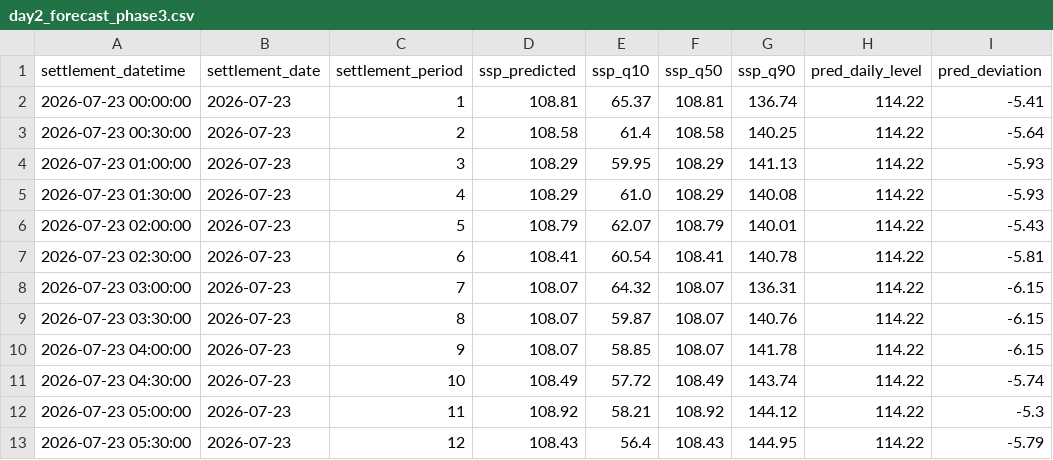
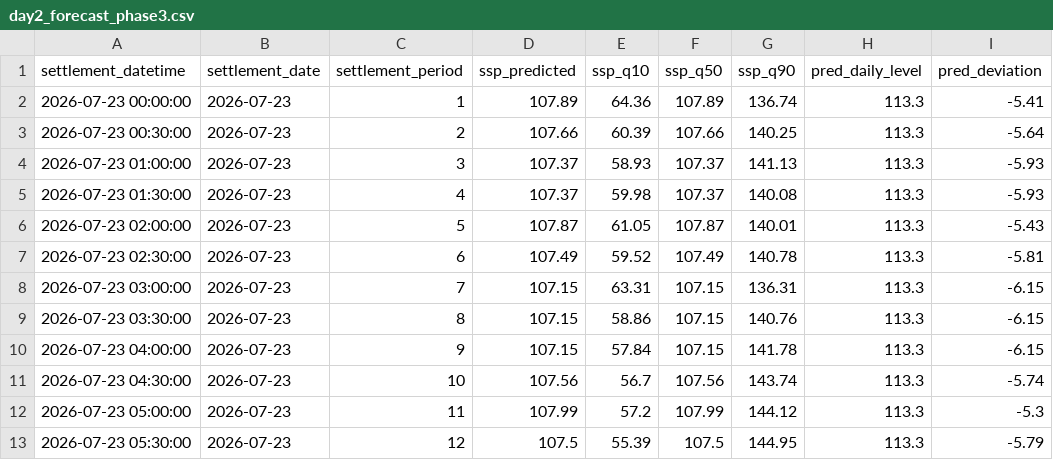
Before and after one commit to liudi23/uk-system-price-forecast, a CSV file: model_assets/day2_forecast_phase3.csv, drawn as a sheet; only a part is shown; the diff covers the shown part only.

```diff
--- a/model_assets/day2_forecast_phase3.csv
+++ b/model_assets/day2_forecast_phase3.csv
@@ -1,13 +1,13 @@
 settlement_datetime,settlement_date,settlement_period,ssp_predicted,ssp_q10,ssp_q50,ssp_q90,pred_daily_level,pred_deviation
-2026-07-23 00:00:00,2026-07-23,1,108.81,65.37,108.81,136.74,114.22,-5.41
-2026-07-23 00:30:00,2026-07-23,2,108.58,61.4,108.58,140.25,114.22,-5.64
-2026-07-23 01:00:00,2026-07-23,3,108.29,59.95,108.29,141.13,114.22,-5.93
-2026-07-23 01:30:00,2026-07-23,4,108.29,61.0,108.29,140.08,114.22,-5.93
-2026-07-23 02:00:00,2026-07-23,5,108.79,62.07,108.79,140.01,114.22,-5.43
-2026-07-23 02:30:00,2026-07-23,6,108.41,60.54,108.41,140.78,114.22,-5.81
-2026-07-23 03:00:00,2026-07-23,7,108.07,64.32,108.07,136.31,114.22,-6.15
-2026-07-23 03:30:00,2026-07-23,8,108.07,59.87,108.07,140.76,114.22,-6.15
-2026-07-23 04:00:00,2026-07-23,9,108.07,58.85,108.07,141.78,114.22,-6.15
-2026-07-23 04:30:00,2026-07-23,10,108.49,57.72,108.49,143.74,114.22,-5.74
-2026-07-23 05:00:00,2026-07-23,11,108.92,58.21,108.92,144.12,114.22,-5.3
-2026-07-23 05:30:00,2026-07-23,12,108.43,56.4,108.43,144.95,114.22,-5.79
+2026-07-23 00:00:00,2026-07-23,1,107.89,64.36,107.89,136.74,113.3,-5.41
+2026-07-23 00:30:00,2026-07-23,2,107.66,60.39,107.66,140.25,113.3,-5.64
+2026-07-23 01:00:00,2026-07-23,3,107.37,58.93,107.37,141.13,113.3,-5.93
+2026-07-23 01:30:00,2026-07-23,4,107.37,59.98,107.37,140.08,113.3,-5.93
+2026-07-23 02:00:00,2026-07-23,5,107.87,61.05,107.87,140.01,113.3,-5.43
+2026-07-23 02:30:00,2026-07-23,6,107.49,59.52,107.49,140.78,113.3,-5.81
+2026-07-23 03:00:00,2026-07-23,7,107.15,63.31,107.15,136.31,113.3,-6.15
+2026-07-23 03:30:00,2026-07-23,8,107.15,58.86,107.15,140.76,113.3,-6.15
+2026-07-23 04:00:00,2026-07-23,9,107.15,57.84,107.15,141.78,113.3,-6.15
+2026-07-23 04:30:00,2026-07-23,10,107.56,56.7,107.56,143.74,113.3,-5.74
+2026-07-23 05:00:00,2026-07-23,11,107.99,57.2,107.99,144.12,113.3,-5.3
+2026-07-23 05:30:00,2026-07-23,12,107.5,55.39,107.5,144.95,113.3,-5.79
```
Also changed, not shown: 144 edited cells elsewhere in this file, model_assets/next_day_forecast_phase3.csv, 2 other files.
